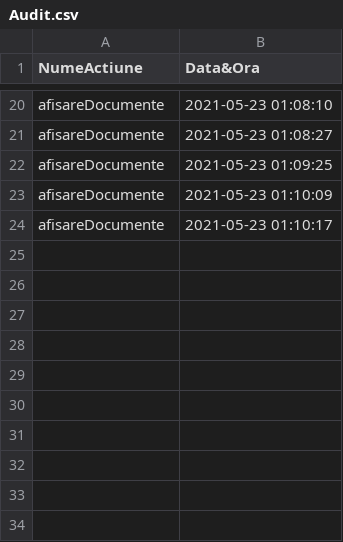
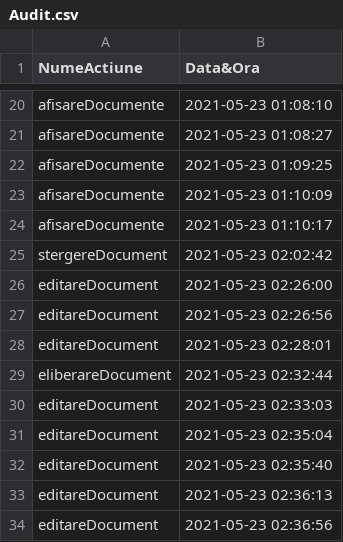
Before and after one commit to alina0311/Proiect-PAO, a CSV file: src/csv_files/Audit.csv, drawn as a sheet; only a part is shown, gaps mark what is left out.

Commit message:
done update and delete for 4 tables

```diff
--- a/src/csv_files/Audit.csv
+++ b/src/csv_files/Audit.csv
@@ -24 +24,11 @@ afisareDocumente,2021-05-23 01:10:09
 afisareDocumente,2021-05-23 01:10:17
+stergereDocument,2021-05-23 02:02:42
+editareDocument,2021-05-23 02:26:00
+editareDocument,2021-05-23 02:26:56
+editareDocument,2021-05-23 02:28:01
+eliberareDocument,2021-05-23 02:32:44
+editareDocument,2021-05-23 02:33:03
+editareDocument,2021-05-23 02:35:04
+editareDocument,2021-05-23 02:35:40
+editareDocument,2021-05-23 02:36:13
+editareDocument,2021-05-23 02:36:56
```
Also changed, not shown: out/production/proiect/csv_files/Audit.csv, 6 other files.
